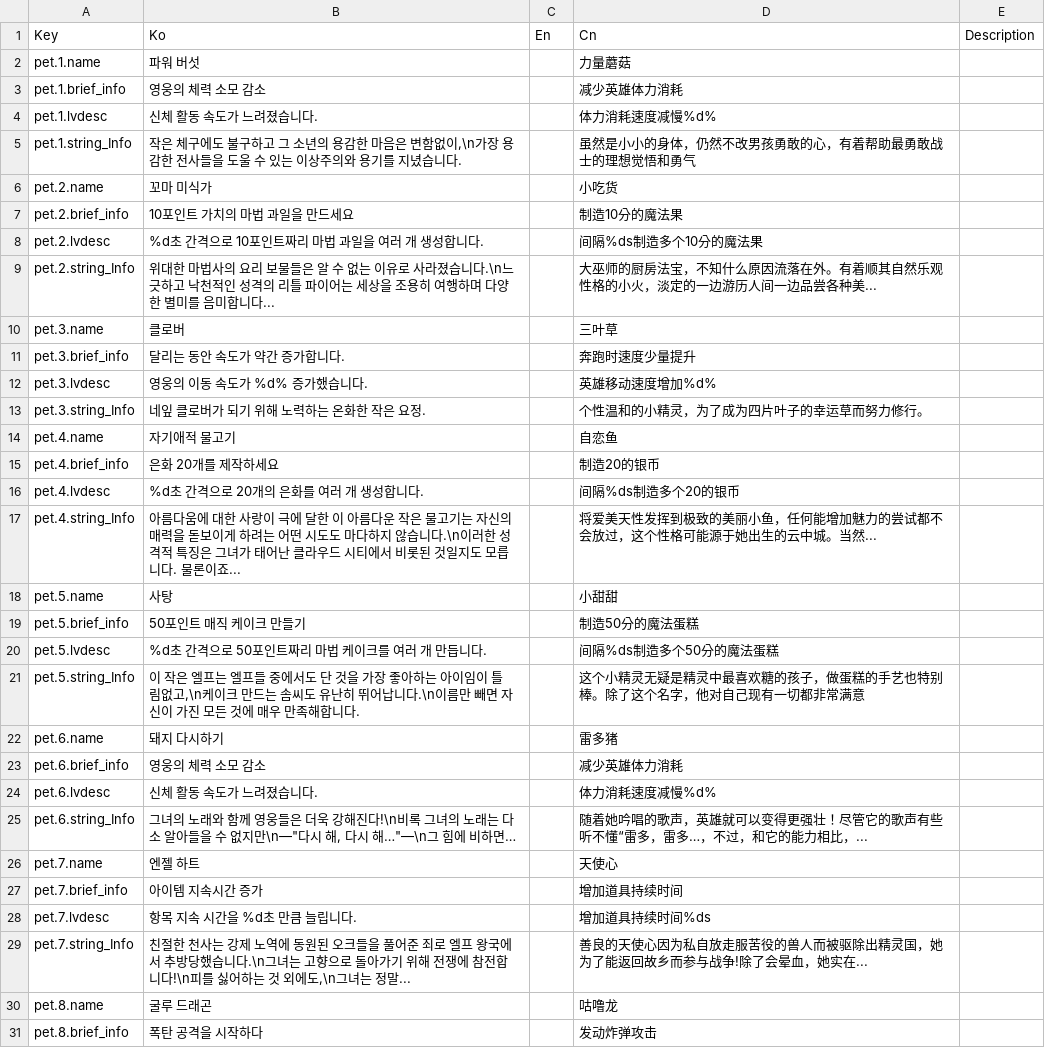
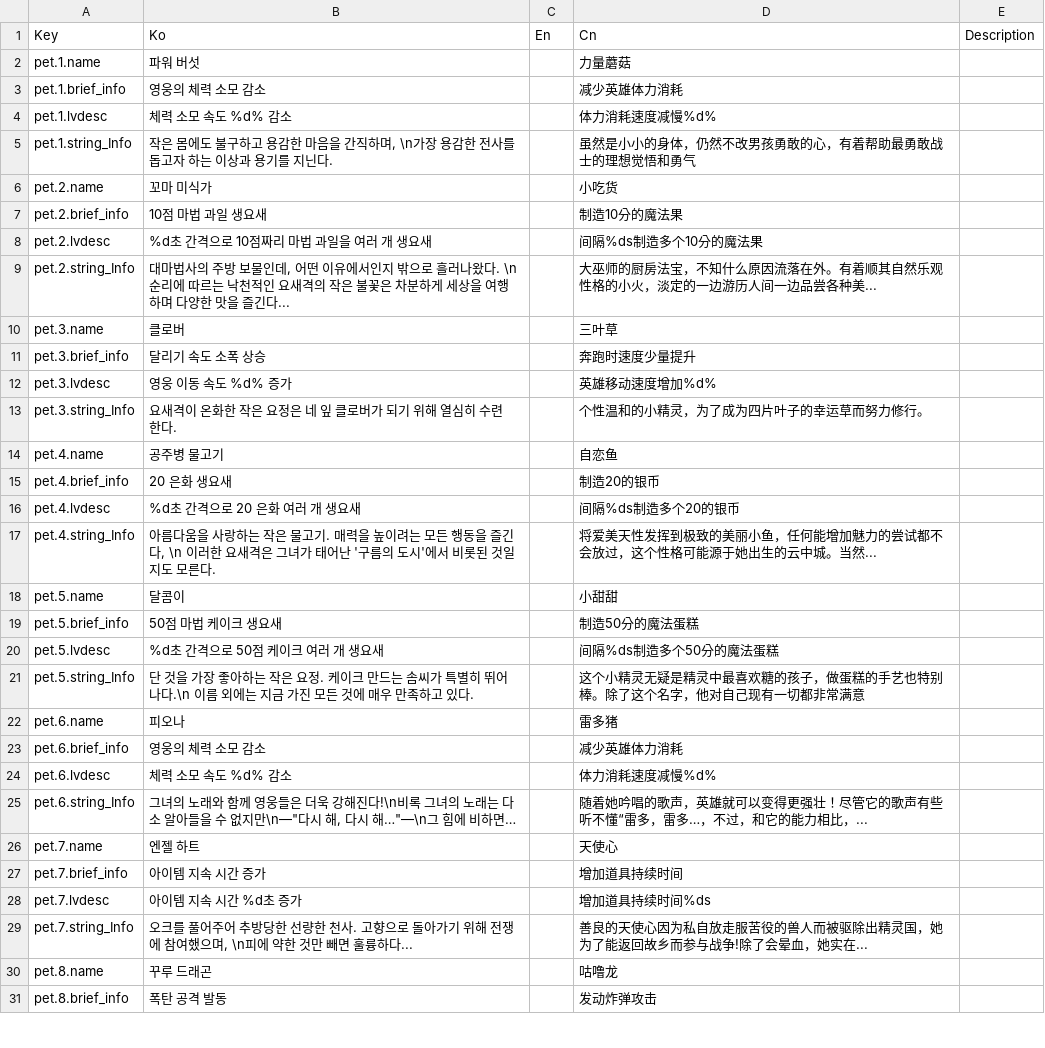
Before and after one commit to YDINP/Parkour, a TSV file: assets/Localization/Parkour - pet.tsv, drawn as a sheet; only a part is shown; the diff covers the shown part only.

```diff
--- a/assets/Localization/Parkour - pet.tsv
+++ b/assets/Localization/Parkour - pet.tsv
@@ -3,29 +3,29 @@ pet.1.name	파워 버섯		力量蘑菇
 pet.1.brief_info	영웅의 체력 소모 감소		减少英雄体力消耗	
-pet.1.lvdesc	신체 활동 속도가 느려졌습니다.		体力消耗速度减慢%d%	
-pet.1.string_Info	작은 체구에도 불구하고 그 소년의 용감한 마음은 변함없이,\n가장 용감한 전사들을 도울 수 있는 이상주의와 용기를 지녔습니다.		虽然是小小的身体，仍然不改男孩勇敢的心，有着帮助最勇敢战士的理想觉悟和勇气	
+pet.1.lvdesc	체력 소모 속도 %d% 감소		体力消耗速度减慢%d%	
+pet.1.string_Info	작은 몸에도 불구하고 용감한 마음을 간직하며, \n가장 용감한 전사를 돕고자 하는 이상과 용기를 지닌다.		虽然是小小的身体，仍然不改男孩勇敢的心，有着帮助最勇敢战士的理想觉悟和勇气	
 pet.2.name	꼬마 미식가		小吃货	
-pet.2.brief_info	10포인트 가치의 마법 과일을 만드세요		制造10分的魔法果	
-pet.2.lvdesc	%d초 간격으로 10포인트짜리 마법 과일을 여러 개 생성합니다.		间隔%ds制造多个10分的魔法果	
-pet.2.string_Info	위대한 마법사의 요리 보물들은 알 수 없는 이유로 사라졌습니다.\n느긋하고 낙천적인 성격의 리틀 파이어는 세상을 조용히 여행하며 다양한 별미를 음미합니다...		大巫师的厨房法宝，不知什么原因流落在外。有着顺其自然乐观性格的小火，淡定的一边游历人间一边品尝各种美...	
+pet.2.brief_info	10점 마법 과일 생요새		制造10分的魔法果	
+pet.2.lvdesc	%d초 간격으로 10점짜리 마법 과일을 여러 개 생요새		间隔%ds制造多个10分的魔法果	
+pet.2.string_Info	대마법사의 주방 보물인데, 어떤 이유에서인지 밖으로 흘러나왔다. \n순리에 따르는 낙천적인 요새격의 작은 불꽃은 차분하게 세상을 여행하며 다양한 맛을 즐긴다...		大巫师的厨房法宝，不知什么原因流落在外。有着顺其自然乐观性格的小火，淡定的一边游历人间一边品尝各种美...	
 pet.3.name	클로버		三叶草	
-pet.3.brief_info	달리는 동안 속도가 약간 증가합니다.		奔跑时速度少量提升	
-pet.3.lvdesc	영웅의 이동 속도가 %d% 증가했습니다.		英雄移动速度增加%d%	
-pet.3.string_Info	네잎 클로버가 되기 위해 노력하는 온화한 작은 요정.		个性温和的小精灵，为了成为四片叶子的幸运草而努力修行。	
-pet.4.name	자기애적 물고기		自恋鱼	
-pet.4.brief_info	은화 20개를 제작하세요		制造20的银币	
-pet.4.lvdesc	%d초 간격으로 20개의 은화를 여러 개 생성합니다.		间隔%ds制造多个20的银币	
-pet.4.string_Info	아름다움에 대한 사랑이 극에 달한 이 아름다운 작은 물고기는 자신의 매력을 돋보이게 하려는 어떤 시도도 마다하지 않습니다.\n이러한 성격적 특징은 그녀가 태어난 클라우드 시티에서 비롯된 것일지도 모릅니다. 물론이죠...		将爱美天性发挥到极致的美丽小鱼，任何能增加魅力的尝试都不会放过，这个性格可能源于她出生的云中城。当然...	
-pet.5.name	사탕		小甜甜	
-pet.5.brief_info	50포인트 매직 케이크 만들기		制造50分的魔法蛋糕	
-pet.5.lvdesc	%d초 간격으로 50포인트짜리 마법 케이크를 여러 개 만듭니다.		间隔%ds制造多个50分的魔法蛋糕	
-pet.5.string_Info	이 작은 엘프는 엘프들 중에서도 단 것을 가장 좋아하는 아이임이 틀림없고,\n케이크 만드는 솜씨도 유난히 뛰어납니다.\n이름만 빼면 자신이 가진 모든 것에 매우 만족해합니다.		这个小精灵无疑是精灵中最喜欢糖的孩子，做蛋糕的手艺也特别棒。除了这个名字，他对自己现有一切都非常满意	
-pet.6.name	돼지 다시하기		雷多猪	
+pet.3.brief_info	달리기 속도 소폭 상승		奔跑时速度少量提升	
+pet.3.lvdesc	영웅 이동 속도 %d% 증가		英雄移动速度增加%d%	
+pet.3.string_Info	요새격이 온화한 작은 요정은 네 잎 클로버가 되기 위해 열심히 수련한다.		个性温和的小精灵，为了成为四片叶子的幸运草而努力修行。	
+pet.4.name	공주병 물고기		自恋鱼	
+pet.4.brief_info	20 은화 생요새		制造20的银币	
+pet.4.lvdesc	%d초 간격으로 20 은화 여러 개 생요새		间隔%ds制造多个20的银币	
+pet.4.string_Info	아름다움을 사랑하는 작은 물고기. 매력을 높이려는 모든 행동을 즐긴다, \n 이러한 요새격은 그녀가 태어난 '구름의 도시'에서 비롯된 것일지도 모른다.		将爱美天性发挥到极致的美丽小鱼，任何能增加魅力的尝试都不会放过，这个性格可能源于她出生的云中城。当然...	
+pet.5.name	달콤이		小甜甜	
+pet.5.brief_info	50점 마법 케이크 생요새		制造50分的魔法蛋糕	
+pet.5.lvdesc	%d초 간격으로 50점 케이크 여러 개 생요새		间隔%ds制造多个50分的魔法蛋糕	
+pet.5.string_Info	단 것을 가장 좋아하는 작은 요정. 케이크 만드는 솜씨가 특별히 뛰어나다.\n 이름 외에는 지금 가진 모든 것에 매우 만족하고 있다.		这个小精灵无疑是精灵中最喜欢糖的孩子，做蛋糕的手艺也特别棒。除了这个名字，他对自己现有一切都非常满意	
+pet.6.name	피오나		雷多猪	
 pet.6.brief_info	영웅의 체력 소모 감소		减少英雄体力消耗	
-pet.6.lvdesc	신체 활동 속도가 느려졌습니다.		体力消耗速度减慢%d%	
+pet.6.lvdesc	체력 소모 속도 %d% 감소		体力消耗速度减慢%d%	
 pet.6.string_Info	그녀의 노래와 함께 영웅들은 더욱 강해진다!\n비록 그녀의 노래는 다소 알아들을 수 없지만\n—"다시 해, 다시 해…"—\n그 힘에 비하면…		随着她吟唱的歌声，英雄就可以变得更强壮！尽管它的歌声有些听不懂“雷多，雷多…，不过，和它的能力相比，...	
 pet.7.name	엔젤 하트		天使心	
-pet.7.brief_info	아이템 지속시간 증가		增加道具持续时间	
-pet.7.lvdesc	항목 지속 시간을 %d초 만큼 늘립니다.		增加道具持续时间%ds	
-pet.7.string_Info	친절한 천사는 강제 노역에 동원된 오크들을 풀어준 죄로 엘프 왕국에서 추방당했습니다.\n그녀는 고향으로 돌아가기 위해 전쟁에 참전합니다!\n피를 싫어하는 것 외에도,\n그녀는 정말...		善良的天使心因为私自放走服苦役的兽人而被驱除出精灵国，她为了能返回故乡而参与战争!除了会晕血，她实在...	
-pet.8.name	굴루 드래곤		咕噜龙	
-pet.8.brief_info	폭탄 공격을 시작하다		发动炸弹攻击	
+pet.7.brief_info	아이템 지속 시간 증가		增加道具持续时间	
+pet.7.lvdesc	아이템 지속 시간 %d초 증가		增加道具持续时间%ds	
+pet.7.string_Info	오크를 풀어주어 추방당한 선량한 천사. 고향으로 돌아가기 위해 전쟁에 참여했으며, \n피에 약한 것만 빼면 훌륭하다...		善良的天使心因为私自放走服苦役的兽人而被驱除出精灵国，她为了能返回故乡而参与战争!除了会晕血，她实在...	
+pet.8.name	꾸루 드래곤		咕噜龙	
+pet.8.brief_info	폭탄 공격 발동		发动炸弹攻击	
```
Also changed, not shown: 11 edited cells elsewhere in this file, assets/Localization/Parkour - Level.tsv, assets/Localization/Parkour - Prop.tsv, 15 other files.
